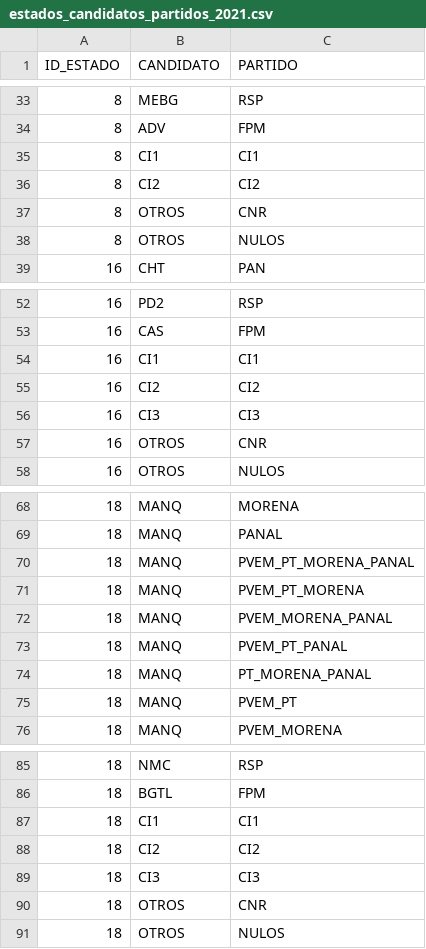
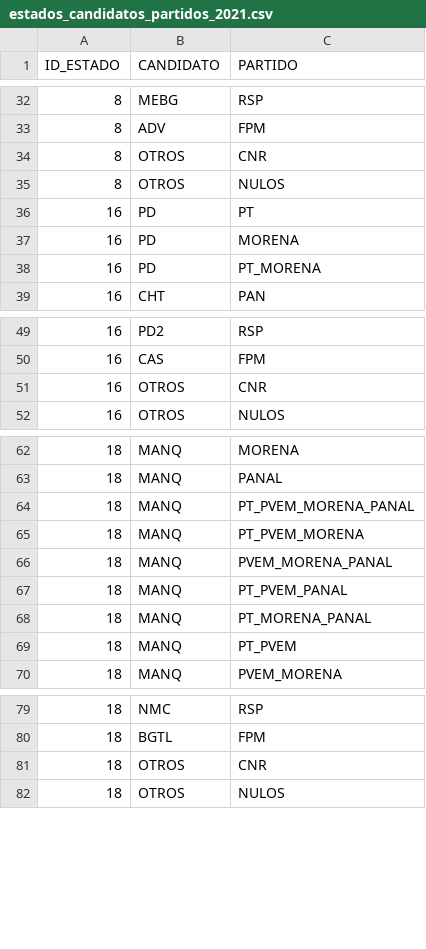
Before and after one commit to cotecora-team-2/quickcountmx, a CSV file: data-raw/estados_candidatos_partidos_2021.csv, drawn as a sheet; only a part is shown, gaps mark what is left out; the diff covers the shown part only.

Commit message:
agregar marco de simulacro2 y lista de candidatos

```diff
--- a/data-raw/estados_candidatos_partidos_2021.csv
+++ b/data-raw/estados_candidatos_partidos_2021.csv
@@ -34,6 +33,7 @@ ID_ESTADO,CANDIDATO,PARTIDO
 8,ADV,FPM
-8,CI1,CI1
-8,CI2,CI2
 8,OTROS,CNR
 8,OTROS,NULOS
+16,PD,PT
+16,PD,MORENA
+16,PD,PT_MORENA
 16,CHT,PAN
@@ -53,5 +50,2 @@ ID_ESTADO,CANDIDATO,PARTIDO
 16,CAS,FPM
-16,CI1,CI1
-16,CI2,CI2
-16,CI3,CI3
 16,OTROS,CNR
@@ -69,8 +63,8 @@ ID_ESTADO,CANDIDATO,PARTIDO
 18,MANQ,PANAL
-18,MANQ,PVEM_PT_MORENA_PANAL
-18,MANQ,PVEM_PT_MORENA
+18,MANQ,PT_PVEM_MORENA_PANAL
+18,MANQ,PT_PVEM_MORENA
 18,MANQ,PVEM_MORENA_PANAL
-18,MANQ,PVEM_PT_PANAL
+18,MANQ,PT_PVEM_PANAL
 18,MANQ,PT_MORENA_PANAL
-18,MANQ,PVEM_PT
+18,MANQ,PT_PVEM
 18,MANQ,PVEM_MORENA
@@ -86,5 +80,2 @@ ID_ESTADO,CANDIDATO,PARTIDO
 18,BGTL,FPM
-18,CI1,CI1
-18,CI2,CI2
-18,CI3,CI3
 18,OTROS,CNR
```
Also changed, not shown: 2 removed rows elsewhere in this file, 1 other file.
